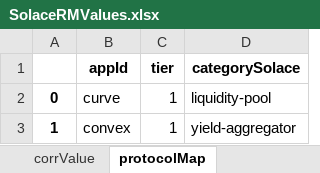
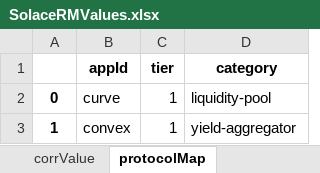
Before and after one commit to solace-fi/solace-risk-data, an Excel workbook: governance/reference/SolaceRMValues.xlsx, sheet protocolMap, drawn as a sheet; only a part is shown; values as stored, in another font and other column widths than the file's, no borders; the diff names each change by its address in the sheet, - before the commit and + after, or states it on an @@ line.

Commit message:
Updated category name

```diff
--- a/governance/reference/SolaceRMValues.xlsx (sheet protocolMap)
+++ b/governance/reference/SolaceRMValues.xlsx (sheet protocolMap)
-D1: categorySolace
+D1: category
```
Also changed, not shown: 1 other file.
